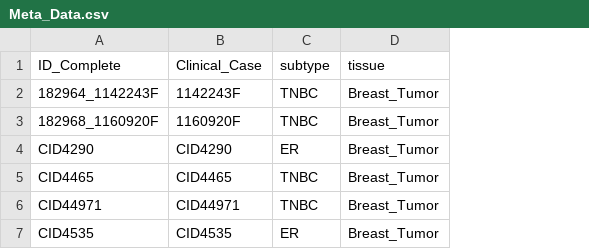
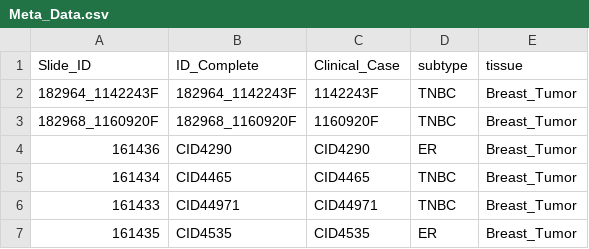
Before and after one commit to Swarbricklab-code/BrCa_cell_atlas, a CSV file: spatial_analysis/Meta_Data.csv, drawn as a sheet; the diff names each change by its address in the sheet, - before the commit and + after, or states it on an @@ line.

Commit message:
Update Meta_Data.csv

```diff
--- a/spatial_analysis/Meta_Data.csv
+++ b/spatial_analysis/Meta_Data.csv
+column A (Slide_ID), rows 2-7: 182964_1142243F | 182968_1160920F | 161436 | 161434 | 161433 | 161435
```
